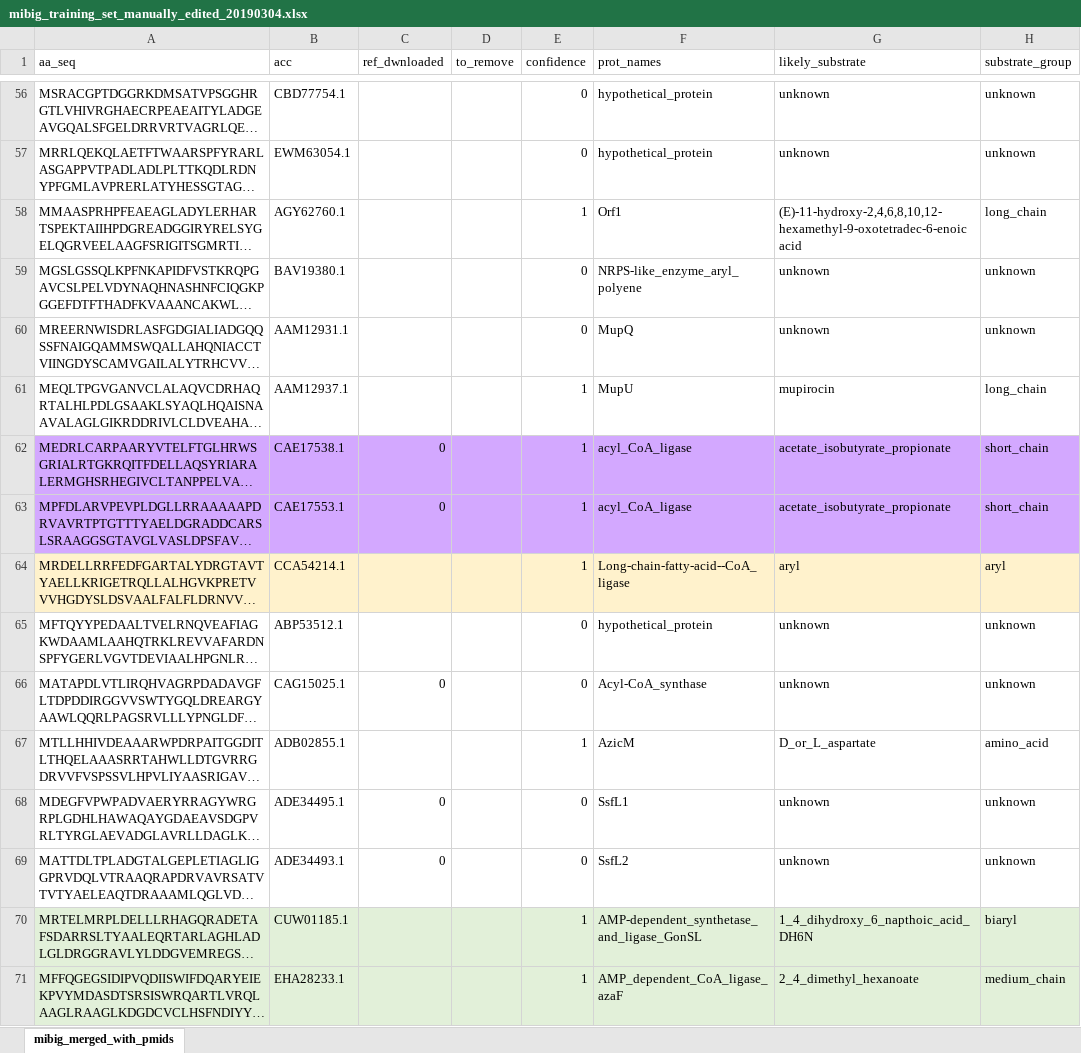
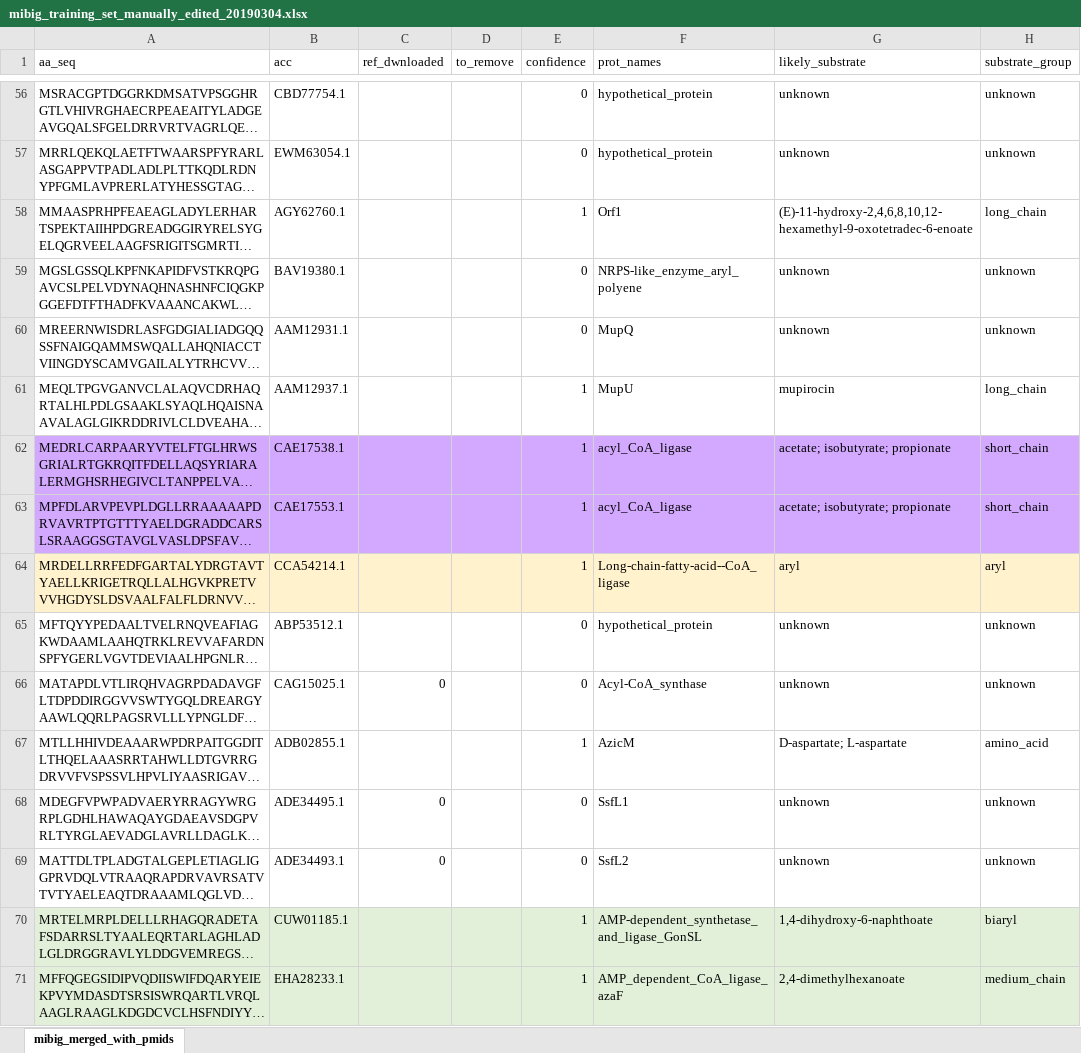
Before and after one commit to serina-robinson/mibig_training_set_build, an Excel workbook: data/mibig_training_set_manually_edited_20190304.xlsx, sheet mibig_merged_with_pmids, drawn as a sheet; only a part is shown, gaps mark what is left out; long unchanged cells end in …; values as stored, in another font and other column widths than the file's, no borders; the diff covers the shown part only; the diff names each change by its address in the sheet, - before the commit and + after, or states it on an @@ line.

```diff
--- a/data/mibig_training_set_manually_edited_20190304.xlsx (sheet mibig_merged_with_pmids)
+++ b/data/mibig_training_set_manually_edited_20190304.xlsx (sheet mibig_merged_with_pmids)
-G58 (likely_substrate): (E)-11-hydroxy-2,4,6,8,10,12-hexamethyl-9-oxotetradec-6-enoic acid
+G58 (likely_substrate): (E)-11-hydroxy-2,4,6,8,10,12-hexamethyl-9-oxotetradec-6-enoate
-C62:C63 (ref_dwnloaded): 0
+C62:C63 (ref_dwnloaded): (empty)
-G62:G63 (likely_substrate): acetate_isobutyrate_propionate
+G62:G63 (likely_substrate): acetate; isobutyrate; propionate
-G67 (likely_substrate): D_or_L_aspartate
+G67 (likely_substrate): D-aspartate; L-aspartate
-G70 (likely_substrate): 1_4_dihydroxy_6_napthoic_acid_DH6N
+G70 (likely_substrate): 1,4-dihydroxy-6-naphthoate
-G71 (likely_substrate): 2_4_dimethyl_hexanoate
+G71 (likely_substrate): 2,4-dimethylhexanoate
```
Also changed, not shown: 68 edited cells and cell formats elsewhere in this sheet, 52 other files.
